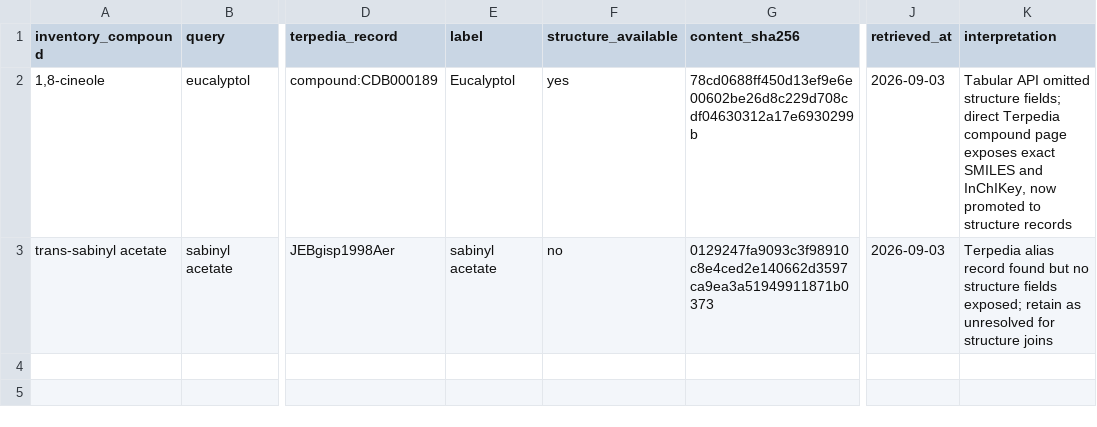
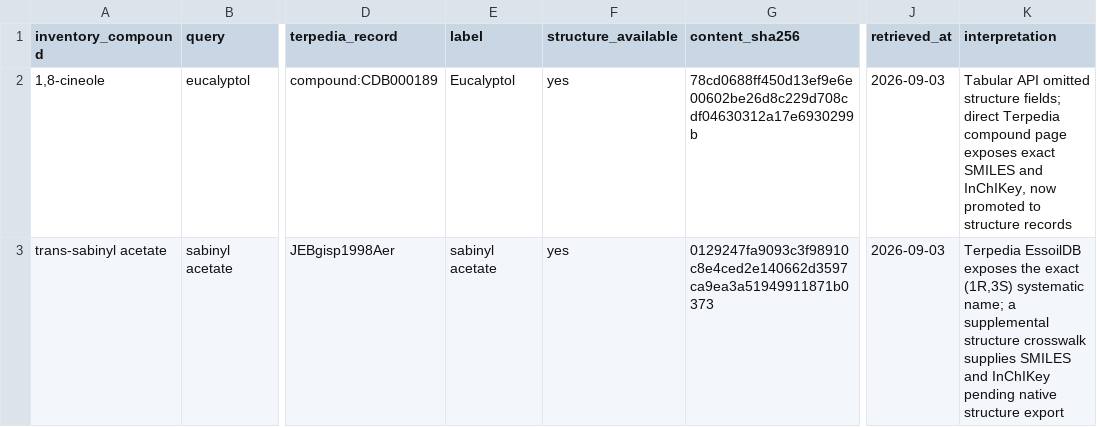
Before and after one commit to Terpedia/nowhere, a CSV file: data/terpedia-unresolved-aliases.csv, drawn as a sheet; only a part is shown, gaps mark what is left out; the diff names each change by its address in the sheet, - before the commit and + after, or states it on an @@ line.

```diff
--- a/data/terpedia-unresolved-aliases.csv
+++ b/data/terpedia-unresolved-aliases.csv
-F3 (structure_available): no
+F3 (structure_available): yes
-K3 (interpretation): Terpedia alias record found but no structure fields exposed; retain as unresolved for structure joins
+K3 (interpretation): Terpedia EssoilDB exposes the exact (1R,3S) systematic name; a supplemental structure crosswalk supplies SMILES and InChIKey pending native structure export
```
Also changed, not shown: data/sair-19-target-parquet-join.csv, data/sair-human-panel-coverage.csv, 9 other files.
